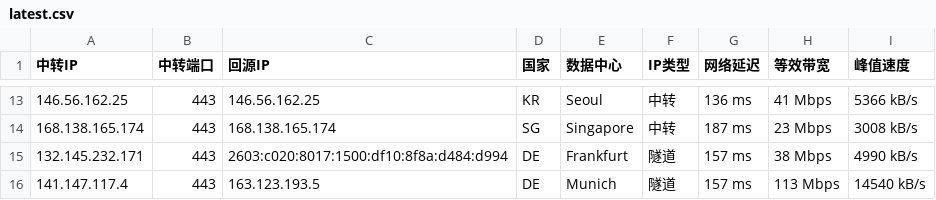
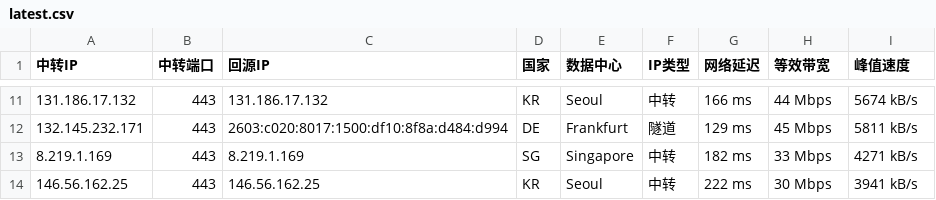
Before and after one commit to 520mmxx/CF-PROXYIP, a CSV file: latest.csv, drawn as a sheet; only a part is shown, gaps mark what is left out; the diff covers the shown part only.

```diff
--- a/latest.csv
+++ b/latest.csv
@@ -13,4 +11,4 @@
-146.56.162.25,443,146.56.162.25,KR,Seoul,中转,136 ms,41 Mbps,5366 kB/s
-168.138.165.174,443,168.138.165.174,SG,Singapore,中转,187 ms,23 Mbps,3008 kB/s
-132.145.232.171,443,2603:c020:8017:1500:df10:8f8a:d484:d994,DE,Frankfurt,隧道,157 ms,38 Mbps,4990 kB/s
-141.147.117.4,443,163.123.193.5,DE,Munich,隧道,157 ms,113 Mbps,14540 kB/s
+131.186.17.132,443,131.186.17.132,KR,Seoul,中转,166 ms,44 Mbps,5674 kB/s
+132.145.232.171,443,2603:c020:8017:1500:df10:8f8a:d484:d994,DE,Frankfurt,隧道,129 ms,45 Mbps,5811 kB/s
+8.219.1.169,443,8.219.1.169,SG,Singapore,中转,182 ms,33 Mbps,4271 kB/s
+146.56.162.25,443,146.56.162.25,KR,Seoul,中转,222 ms,30 Mbps,3941 kB/s
```
Also changed, not shown: 1 added row, 3 removed rows and 28 edited cells elsewhere in this file.
